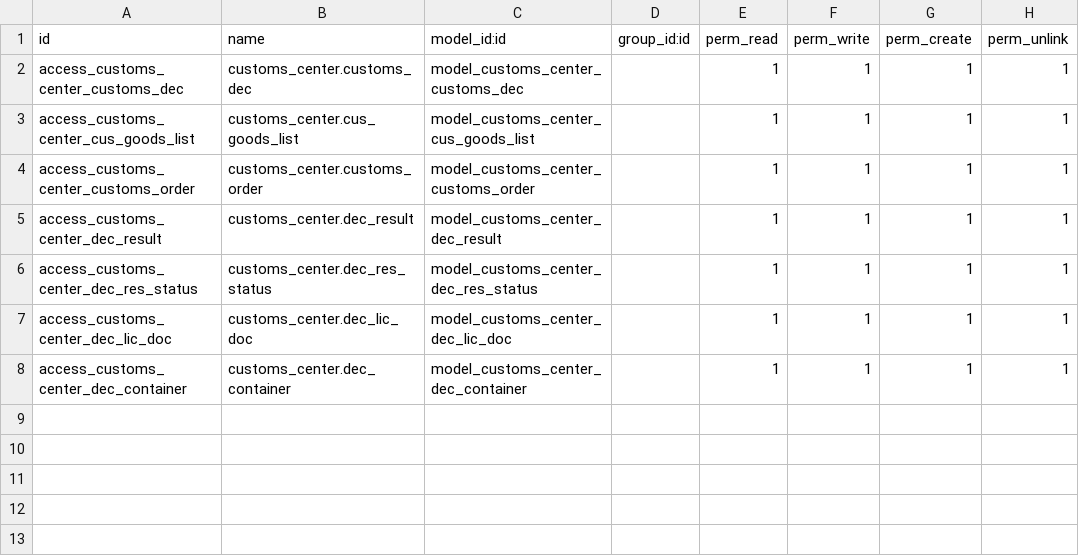
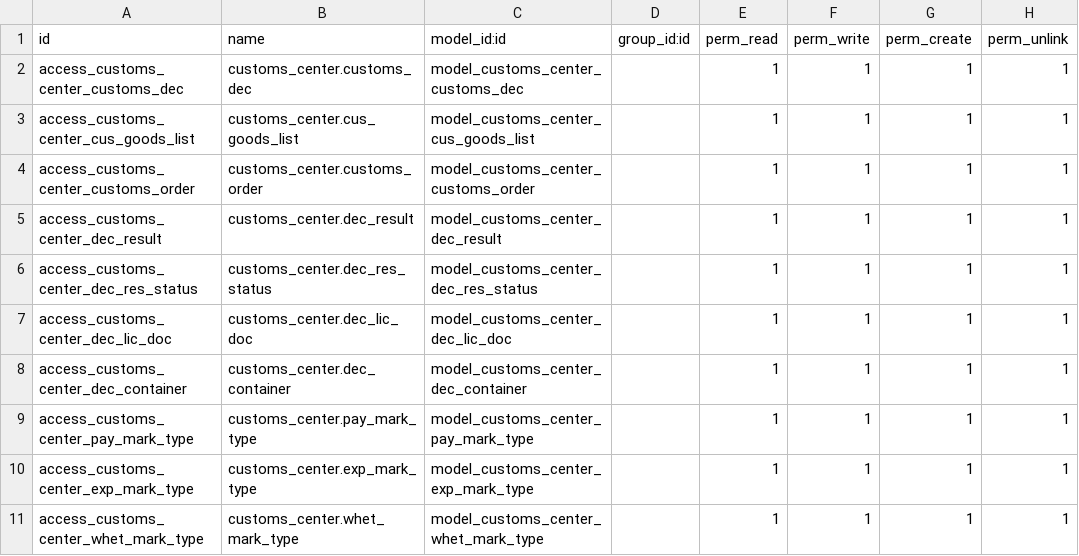
Before and after one commit to guohuadeng/odoo-1, a CSV file: custom_addons/customs_center/security/ir.model.access.csv, drawn as a sheet.

```diff
--- a/custom_addons/customs_center/security/ir.model.access.csv
+++ b/custom_addons/customs_center/security/ir.model.access.csv
@@ -8 +8,4 @@ access_customs_center_dec_lic_doc,customs_center.dec_lic_doc,model_customs_cente
 access_customs_center_dec_container,customs_center.dec_container,model_customs_center_dec_container,,1,1,1,1
+access_customs_center_pay_mark_type,customs_center.pay_mark_type,model_customs_center_pay_mark_type,,1,1,1,1
+access_customs_center_exp_mark_type,customs_center.exp_mark_type,model_customs_center_exp_mark_type,,1,1,1,1
+access_customs_center_whet_mark_type,customs_center.whet_mark_type,model_customs_center_whet_mark_type,,1,1,1,1
```
Also changed, not shown: 8 other files.
